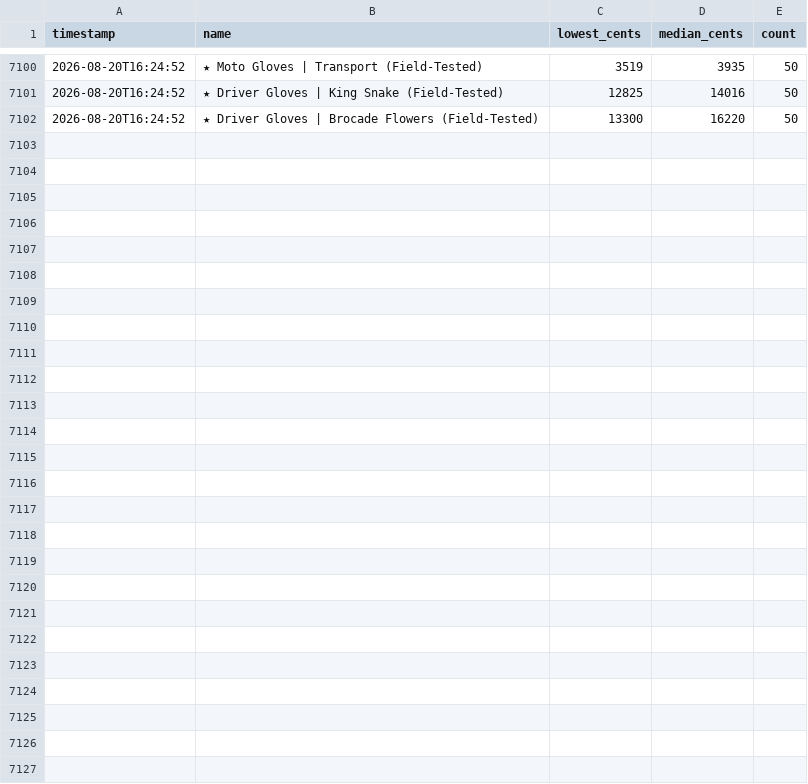
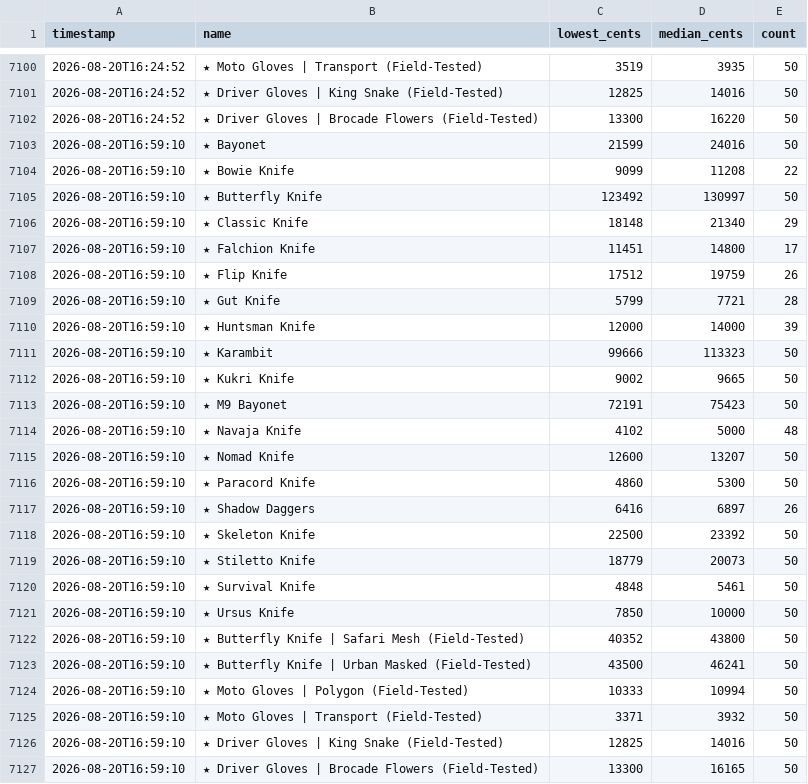
Before and after one commit to ryansanders1/csfloat-dashboard, a CSV file: price_history.csv, drawn as a sheet; only a part is shown, gaps mark what is left out; the diff names each change by its address in the sheet, - before the commit and + after, or states it on an @@ line.

```diff
--- a/price_history.csv
+++ b/price_history.csv
+row 7103: 2026-08-20T16:59:10 | ★ Bayonet | 21599 | 24016 | 50
+row 7104: 2026-08-20T16:59:10 | ★ Bowie Knife | 9099 | 11208 | 22
+row 7105: 2026-08-20T16:59:10 | ★ Butterfly Knife | 123492 | 130997 | 50
+row 7106: 2026-08-20T16:59:10 | ★ Classic Knife | 18148 | 21340 | 29
+row 7107: 2026-08-20T16:59:10 | ★ Falchion Knife | 11451 | 14800 | 17
+row 7108: 2026-08-20T16:59:10 | ★ Flip Knife | 17512 | 19759 | 26
+row 7109: 2026-08-20T16:59:10 | ★ Gut Knife | 5799 | 7721 | 28
+row 7110: 2026-08-20T16:59:10 | ★ Huntsman Knife | 12000 | 14000 | 39
+row 7111: 2026-08-20T16:59:10 | ★ Karambit | 99666 | 113323 | 50
+row 7112: 2026-08-20T16:59:10 | ★ Kukri Knife | 9002 | 9665 | 50
+row 7113: 2026-08-20T16:59:10 | ★ M9 Bayonet | 72191 | 75423 | 50
+row 7114: 2026-08-20T16:59:10 | ★ Navaja Knife | 4102 | 5000 | 48
+row 7115: 2026-08-20T16:59:10 | ★ Nomad Knife | 12600 | 13207 | 50
+row 7116: 2026-08-20T16:59:10 | ★ Paracord Knife | 4860 | 5300 | 50
+row 7117: 2026-08-20T16:59:10 | ★ Shadow Daggers | 6416 | 6897 | 26
+row 7118: 2026-08-20T16:59:10 | ★ Skeleton Knife | 22500 | 23392 | 50
+row 7119: 2026-08-20T16:59:10 | ★ Stiletto Knife | 18779 | 20073 | 50
+row 7120: 2026-08-20T16:59:10 | ★ Survival Knife | 4848 | 5461 | 50
+row 7121: 2026-08-20T16:59:10 | ★ Ursus Knife | 7850 | 10000 | 50
+row 7122: 2026-08-20T16:59:10 | ★ Butterfly Knife | Safari Mesh (Field-Tested) | 40352 | 43800 | 50
+row 7123: 2026-08-20T16:59:10 | ★ Butterfly Knife | Urban Masked (Field-Tested) | 43500 | 46241 | 50
+row 7124: 2026-08-20T16:59:10 | ★ Moto Gloves | Polygon (Field-Tested) | 10333 | 10994 | 50
+row 7125: 2026-08-20T16:59:10 | ★ Moto Gloves | Transport (Field-Tested) | 3371 | 3932 | 50
+row 7126: 2026-08-20T16:59:10 | ★ Driver Gloves | King Snake (Field-Tested) | 12825 | 14016 | 50
+row 7127: 2026-08-20T16:59:10 | ★ Driver Gloves | Brocade Flowers (Field-Tested) | 13300 | 16165 | 50
```
